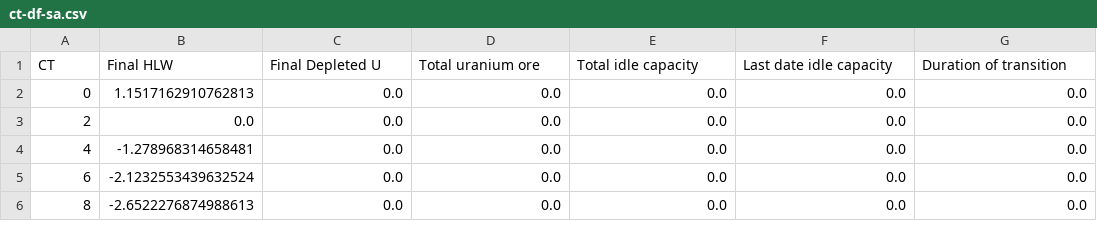
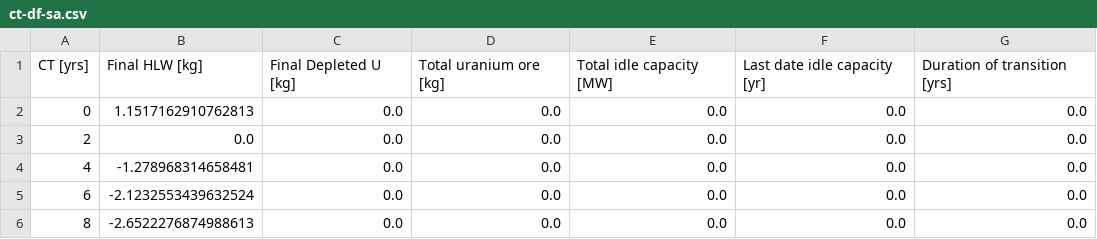
Before and after one commit to arfc/dcwrapper, a CSV file: dakota/oat/cooling-time/ct-df-sa.csv, drawn as a sheet; removed rows and columns are numbered as before the commit, all else as after; the diff names each change by its address in the sheet, - before the commit and + after, or states it on an @@ line.

```diff
--- a/dakota/oat/cooling-time/ct-df-sa.csv
+++ b/dakota/oat/cooling-time/ct-df-sa.csv
-row 1: CT | Final HLW | Final Depleted U | Total uranium ore | Total idle capacity | Last date idle capacity | Duration of transition
+row 1: CT [yrs] | Final HLW [kg] | Final Depleted U [kg] | Total uranium ore [kg] | Total idle capacity [MW] | Last date idle capacity [yr] | Duration of transition [yrs]
```
Also changed, not shown: dakota/oat/cooling-time/ct-df-pu-sa.csv, dakota/oat/cooling-time/ct-df-pu.csv, 1 other file.
